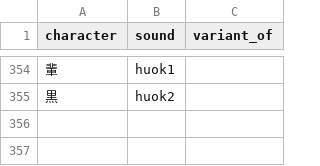
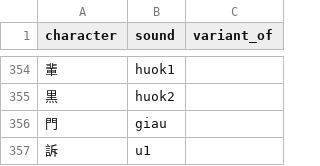
Before and after one commit to jurliyuuri/spoonfed_pekzep, a TSV file: raw/字音.tsv, drawn as a sheet; only a part is shown, gaps mark what is left out.

Commit message:
Add 【訴門】

```diff
--- a/raw/字音.tsv
+++ b/raw/字音.tsv
@@ -355 +355,3 @@ character	sound	variant_of
 黒	huok2	
+門	giau	
+訴	u1	
```
